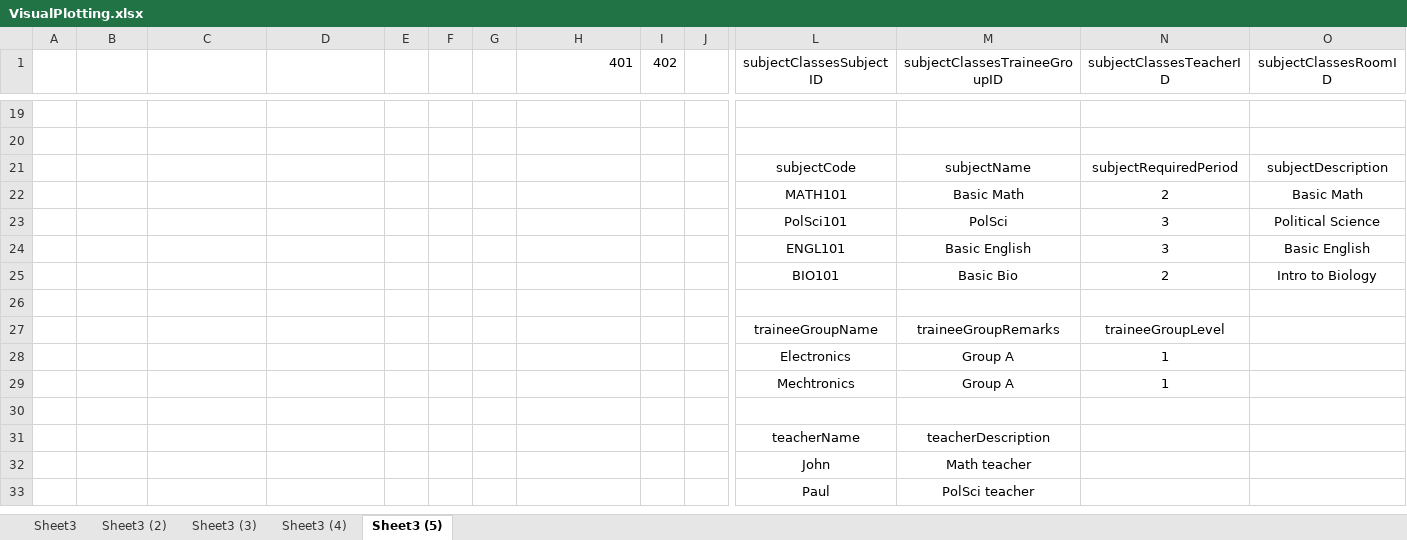
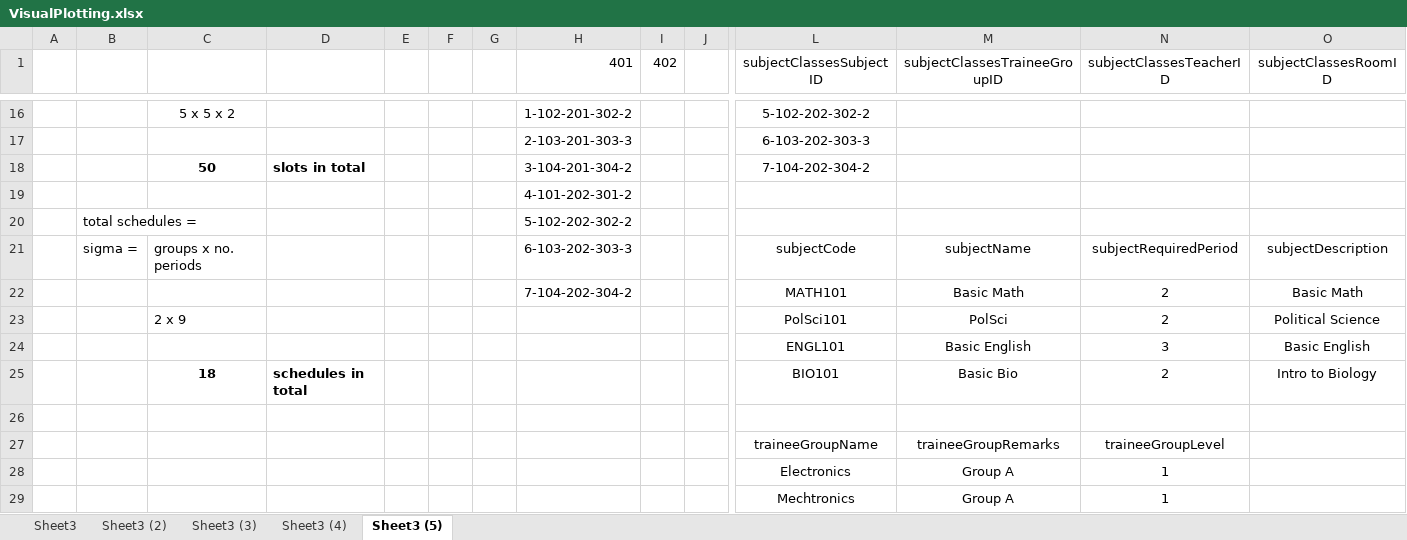
Before and after one commit to ercson-R8/vet-css, an Excel workbook: csv/VisualPlotting.xlsx, sheet Sheet3 (5), drawn as a sheet; only a part is shown, gaps mark what is left out; the shorter side is filled out with more unchanged rows; values as stored, in another font and other column widths than the file's, no borders; addresses are those after the commit; rows hold the shown columns only; the diff covers the shown part only; the diff names each change by its address in the sheet, - before the commit and + after, or states it on an @@ line.

```diff
--- a/csv/VisualPlotting.xlsx (sheet Sheet3 (5))
+++ b/csv/VisualPlotting.xlsx (sheet Sheet3 (5))
-row 16: (empty)
+row 16:  |  | 5 x 5 x 2 |  |  |  |  | 1-102-201-302-2 |  |  | 5-102-202-302-2
-row 17: (empty)
+row 17:  |  |  |  |  |  |  | 2-103-201-303-3 |  |  | 6-103-202-303-3
+row 18:  |  | 50 | slots in total |  |  |  | 3-104-201-304-2 |  |  | 7-104-202-304-2
+row 19:  |  |  |  |  |  |  | 4-101-202-301-2
+row 20:  | total schedules = |  |  |  |  |  | 5-102-202-302-2
-B21: (empty)
+B21: sigma =
-C21: (empty)
+C21: groups x no. periods
-H21 (401): (empty)
+H21 (401): 6-103-202-303-3
-H22 (401): (empty)
+H22 (401): 7-104-202-304-2
-C23: (empty)
+C23: 2 x 9
-N23 (subjectClassesTeacherID): 3
+N23 (subjectClassesTeacherID): 2
-C25: (empty)
+C25: 18
-D25: (empty)
+D25: schedules in total
```
Also changed, not shown: 3 removed rows, 36 edited cells and cell formats elsewhere in this sheet, sheet Sheet3 (4), 11 other files.
